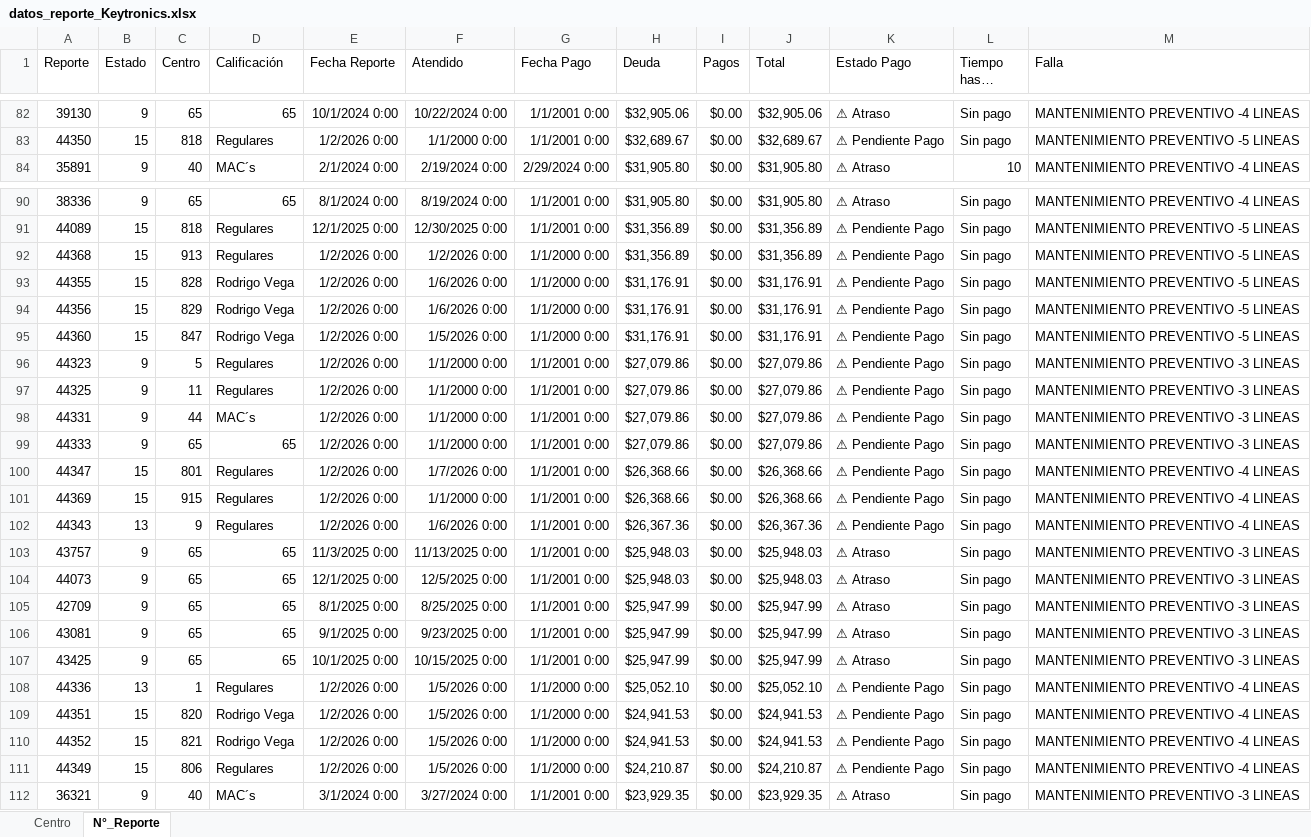
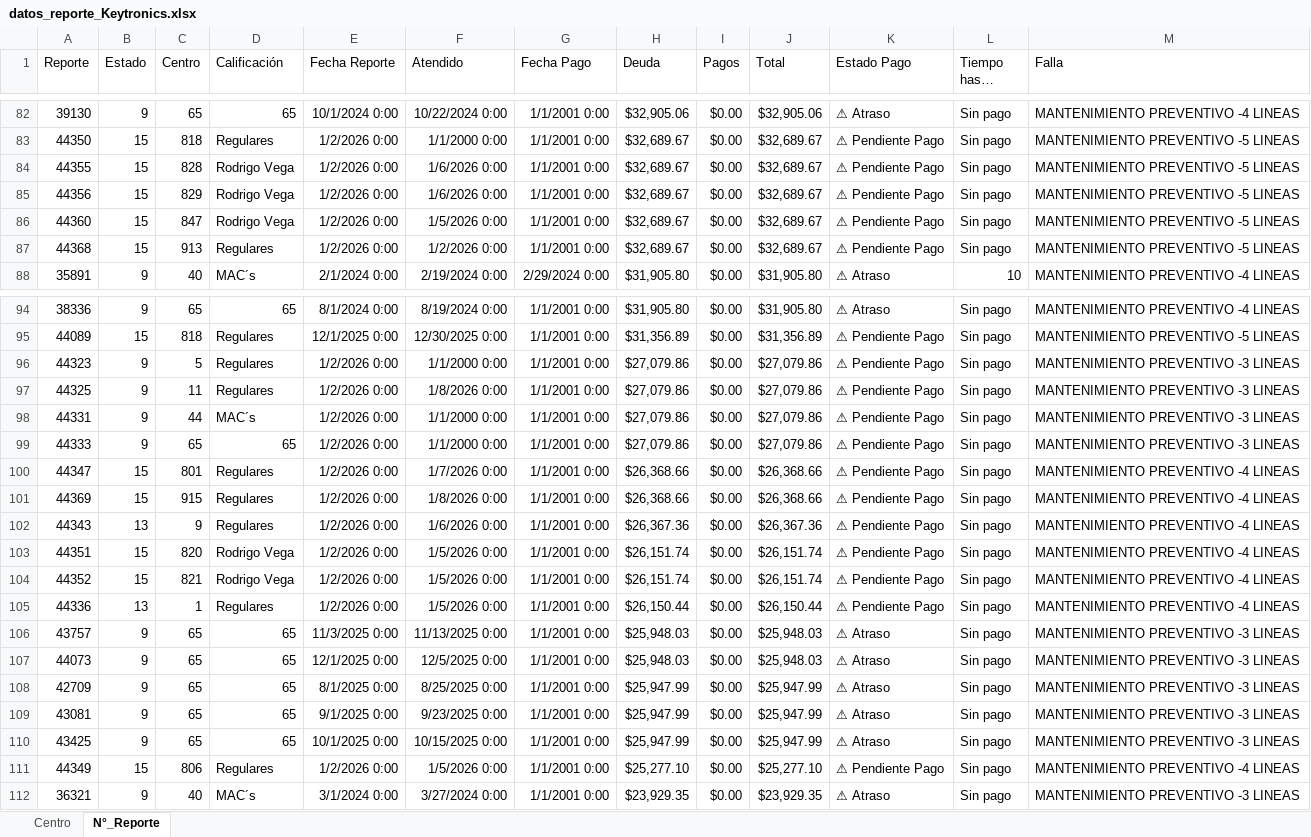
Before and after one commit to josels980410-jpg/keytronics-dashboard, an Excel workbook: datos_reporte_Keytronics.xlsx, sheet N°_Reporte, drawn as a sheet; only a part is shown, gaps mark what is left out; long unchanged cells end in …; values as stored, in another font and other column widths than the file's, no borders; conditional formats not drawn; removed rows and columns are numbered as before the commit, all else as after; the diff covers the shown part only; the diff names each change by its address in the sheet, - before the commit and + after, or states it on an @@ line.

Commit message:
Actualizacion reporte en excel

```diff
--- a/datos_reporte_Keytronics.xlsx (sheet N°_Reporte)
+++ b/datos_reporte_Keytronics.xlsx (sheet N°_Reporte)
+row 84: 44355 | 15 | 828 | Rodrigo Vega | 1/2/2026 0:00 | 1/6/2026 0:00 | 1/1/2001 0:00 | $32,689.67 | $0.00 | $32,689.67 | ⚠ Pendiente Pago | Sin pago | MANTENIMIENTO PREVENTIVO -5 LINEAS
+row 85: 44356 | 15 | 829 | Rodrigo Vega | 1/2/2026 0:00 | 1/6/2026 0:00 | 1/1/2001 0:00 | $32,689.67 | $0.00 | $32,689.67 | ⚠ Pendiente Pago | Sin pago | MANTENIMIENTO PREVENTIVO -5 LINEAS
+row 86: 44360 | 15 | 847 | Rodrigo Vega | 1/2/2026 0:00 | 1/5/2026 0:00 | 1/1/2001 0:00 | $32,689.67 | $0.00 | $32,689.67 | ⚠ Pendiente Pago | Sin pago | MANTENIMIENTO PREVENTIVO -5 LINEAS
+row 87: 44368 | 15 | 913 | Regulares | 1/2/2026 0:00 | 1/2/2026 0:00 | 1/1/2001 0:00 | $32,689.67 | $0.00 | $32,689.67 | ⚠ Pendiente Pago | Sin pago | MANTENIMIENTO PREVENTIVO -5 LINEAS
-row 92: 44368 | 15 | 913 | Regulares | 1/2/2026 0:00 | 1/2/2026 0:00 | 1/1/2000 0:00 | $31,356.89 | $0.00 | $31,356.89 | ⚠ Pendiente Pago | Sin pago | MANTENIMIENTO PREVENTIVO -5 LINEAS
-row 93: 44355 | 15 | 828 | Rodrigo Vega | 1/2/2026 0:00 | 1/6/2026 0:00 | 1/1/2000 0:00 | $31,176.91 | $0.00 | $31,176.91 | ⚠ Pendiente Pago | Sin pago | MANTENIMIENTO PREVENTIVO -5 LINEAS
-row 94: 44356 | 15 | 829 | Rodrigo Vega | 1/2/2026 0:00 | 1/6/2026 0:00 | 1/1/2000 0:00 | $31,176.91 | $0.00 | $31,176.91 | ⚠ Pendiente Pago | Sin pago | MANTENIMIENTO PREVENTIVO -5 LINEAS
-row 95: 44360 | 15 | 847 | Rodrigo Vega | 1/2/2026 0:00 | 1/5/2026 0:00 | 1/1/2000 0:00 | $31,176.91 | $0.00 | $31,176.91 | ⚠ Pendiente Pago | Sin pago | MANTENIMIENTO PREVENTIVO -5 LINEAS
-F97 (Atendido): 1/1/2000 0:00
+F97 (Atendido): 1/8/2026 0:00
-F101 (Atendido): 1/1/2000 0:00
+F101 (Atendido): 1/8/2026 0:00
+row 103: 44351 | 15 | 820 | Rodrigo Vega | 1/2/2026 0:00 | 1/5/2026 0:00 | 1/1/2001 0:00 | $26,151.74 | $0.00 | $26,151.74 | ⚠ Pendiente Pago | Sin pago | MANTENIMIENTO PREVENTIVO -4 LINEAS
+row 104: 44352 | 15 | 821 | Rodrigo Vega | 1/2/2026 0:00 | 1/5/2026 0:00 | 1/1/2001 0:00 | $26,151.74 | $0.00 | $26,151.74 | ⚠ Pendiente Pago | Sin pago | MANTENIMIENTO PREVENTIVO -4 LINEAS
+row 105: 44336 | 13 | 1 | Regulares | 1/2/2026 0:00 | 1/5/2026 0:00 | 1/1/2001 0:00 | $26,150.44 | $0.00 | $26,150.44 | ⚠ Pendiente Pago | Sin pago | MANTENIMIENTO PREVENTIVO -4 LINEAS
-row 108: 44336 | 13 | 1 | Regulares | 1/2/2026 0:00 | 1/5/2026 0:00 | 1/1/2000 0:00 | $25,052.10 | $0.00 | $25,052.10 | ⚠ Pendiente Pago | Sin pago | MANTENIMIENTO PREVENTIVO -4 LINEAS
-row 109: 44351 | 15 | 820 | Rodrigo Vega | 1/2/2026 0:00 | 1/5/2026 0:00 | 1/1/2000 0:00 | $24,941.53 | $0.00 | $24,941.53 | ⚠ Pendiente Pago | Sin pago | MANTENIMIENTO PREVENTIVO -4 LINEAS
-row 110: 44352 | 15 | 821 | Rodrigo Vega | 1/2/2026 0:00 | 1/5/2026 0:00 | 1/1/2000 0:00 | $24,941.53 | $0.00 | $24,941.53 | ⚠ Pendiente Pago | Sin pago | MANTENIMIENTO PREVENTIVO -4 LINEAS
-G111 (Fecha Pago): 1/1/2000 0:00
+G111 (Fecha Pago): 1/1/2001 0:00
-H111 (Deuda): $24,210.87
+H111 (Deuda): $25,277.10
-J111 (Total): $24,210.87
+J111 (Total): $25,277.10
```
Also changed, not shown: 1 added row and 10 edited cells elsewhere in this sheet, sheet Centro, 1 other file.
